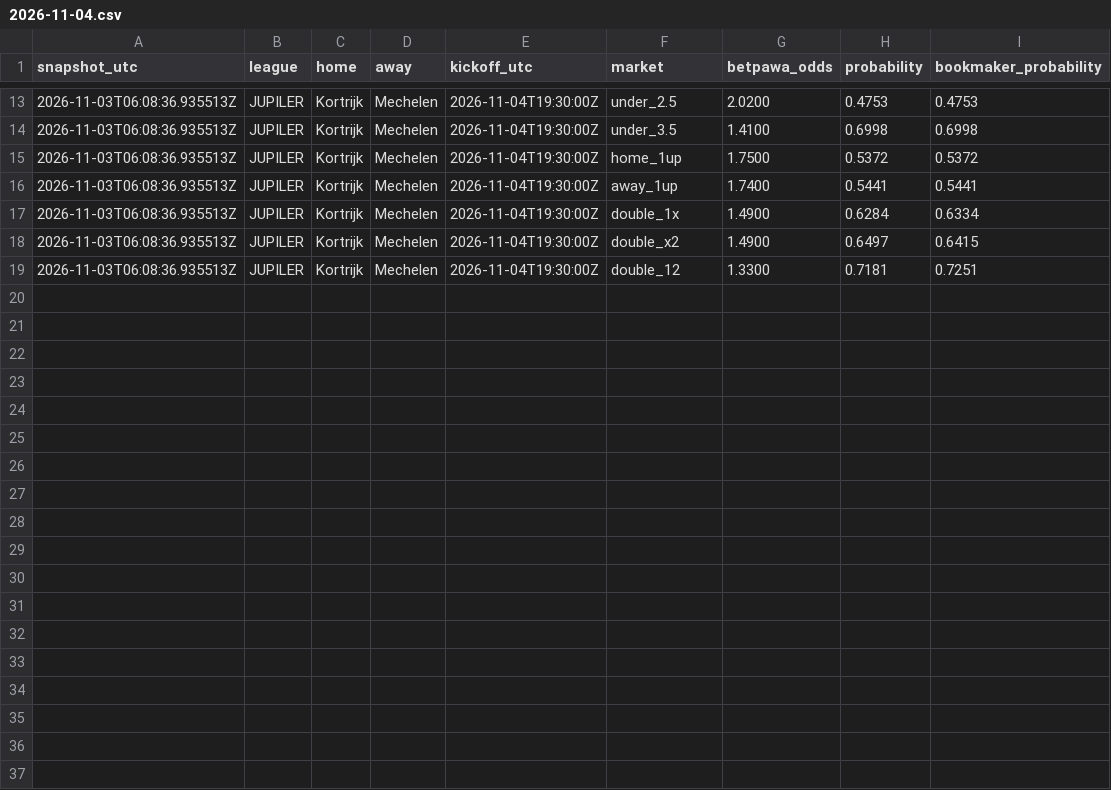
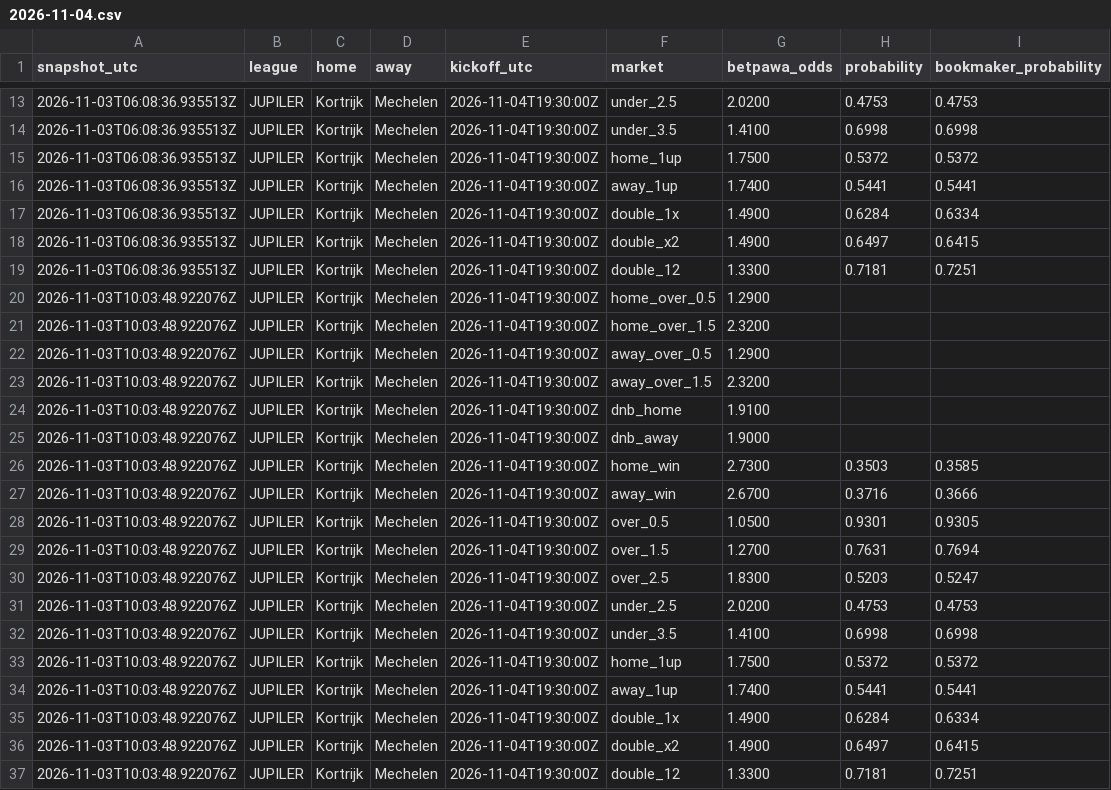
Before and after one commit to Lyzer10/betpred, a CSV file: engine/data/live/prices/2026-11-04.csv, drawn as a sheet; only a part is shown, gaps mark what is left out; the diff names each change by its address in the sheet, - before the commit and + after, or states it on an @@ line.

```diff
--- a/engine/data/live/prices/2026-11-04.csv
+++ b/engine/data/live/prices/2026-11-04.csv
+row 20: 2026-11-03T10:03:48.922076Z | JUPILER | Kortrijk | Mechelen | 2026-11-04T19:30:00Z | home_over_0.5 | 1.2900
+row 21: 2026-11-03T10:03:48.922076Z | JUPILER | Kortrijk | Mechelen | 2026-11-04T19:30:00Z | home_over_1.5 | 2.3200
+row 22: 2026-11-03T10:03:48.922076Z | JUPILER | Kortrijk | Mechelen | 2026-11-04T19:30:00Z | away_over_0.5 | 1.2900
+row 23: 2026-11-03T10:03:48.922076Z | JUPILER | Kortrijk | Mechelen | 2026-11-04T19:30:00Z | away_over_1.5 | 2.3200
+row 24: 2026-11-03T10:03:48.922076Z | JUPILER | Kortrijk | Mechelen | 2026-11-04T19:30:00Z | dnb_home | 1.9100
+row 25: 2026-11-03T10:03:48.922076Z | JUPILER | Kortrijk | Mechelen | 2026-11-04T19:30:00Z | dnb_away | 1.9000
+row 26: 2026-11-03T10:03:48.922076Z | JUPILER | Kortrijk | Mechelen | 2026-11-04T19:30:00Z | home_win | 2.7300 | 0.3503 | 0.3585
+row 27: 2026-11-03T10:03:48.922076Z | JUPILER | Kortrijk | Mechelen | 2026-11-04T19:30:00Z | away_win | 2.6700 | 0.3716 | 0.3666
+row 28: 2026-11-03T10:03:48.922076Z | JUPILER | Kortrijk | Mechelen | 2026-11-04T19:30:00Z | over_0.5 | 1.0500 | 0.9301 | 0.9305
+row 29: 2026-11-03T10:03:48.922076Z | JUPILER | Kortrijk | Mechelen | 2026-11-04T19:30:00Z | over_1.5 | 1.2700 | 0.7631 | 0.7694
+row 30: 2026-11-03T10:03:48.922076Z | JUPILER | Kortrijk | Mechelen | 2026-11-04T19:30:00Z | over_2.5 | 1.8300 | 0.5203 | 0.5247
+row 31: 2026-11-03T10:03:48.922076Z | JUPILER | Kortrijk | Mechelen | 2026-11-04T19:30:00Z | under_2.5 | 2.0200 | 0.4753 | 0.4753
+row 32: 2026-11-03T10:03:48.922076Z | JUPILER | Kortrijk | Mechelen | 2026-11-04T19:30:00Z | under_3.5 | 1.4100 | 0.6998 | 0.6998
+row 33: 2026-11-03T10:03:48.922076Z | JUPILER | Kortrijk | Mechelen | 2026-11-04T19:30:00Z | home_1up | 1.7500 | 0.5372 | 0.5372
+row 34: 2026-11-03T10:03:48.922076Z | JUPILER | Kortrijk | Mechelen | 2026-11-04T19:30:00Z | away_1up | 1.7400 | 0.5441 | 0.5441
+row 35: 2026-11-03T10:03:48.922076Z | JUPILER | Kortrijk | Mechelen | 2026-11-04T19:30:00Z | double_1x | 1.4900 | 0.6284 | 0.6334
+row 36: 2026-11-03T10:03:48.922076Z | JUPILER | Kortrijk | Mechelen | 2026-11-04T19:30:00Z | double_x2 | 1.4900 | 0.6497 | 0.6415
+row 37: 2026-11-03T10:03:48.922076Z | JUPILER | Kortrijk | Mechelen | 2026-11-04T19:30:00Z | double_12 | 1.3300 | 0.7181 | 0.7251
```
Also changed, not shown: 4 other files.
